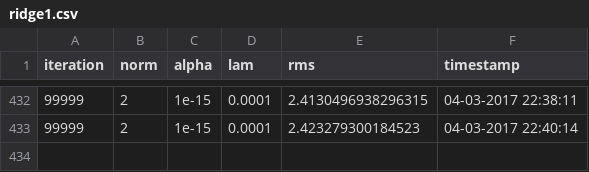
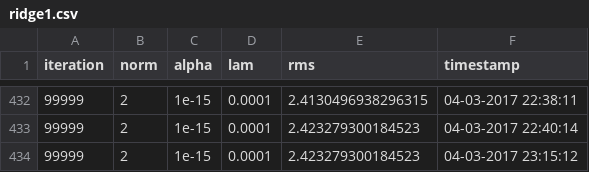
Before and after one commit to SeeTheC/Machine-Learning, a CSV file: Assignment_1/ridge1.csv, drawn as a sheet; only a part is shown, gaps mark what is left out.

```diff
--- a/Assignment_1/ridge1.csv
+++ b/Assignment_1/ridge1.csv
@@ -433 +433,2 @@ iteration,norm,alpha,lam,rms,timestamp
 99999,2,1e-15,0.0001,2.423279300184523,04-03-2017 22:40:14
+99999,2,1e-15,0.0001,2.423279300184523,04-03-2017 23:15:12
```
Also changed, not shown: Assignment_1/output.csv, Assignment_1/pnom.csv, 6 other files.
